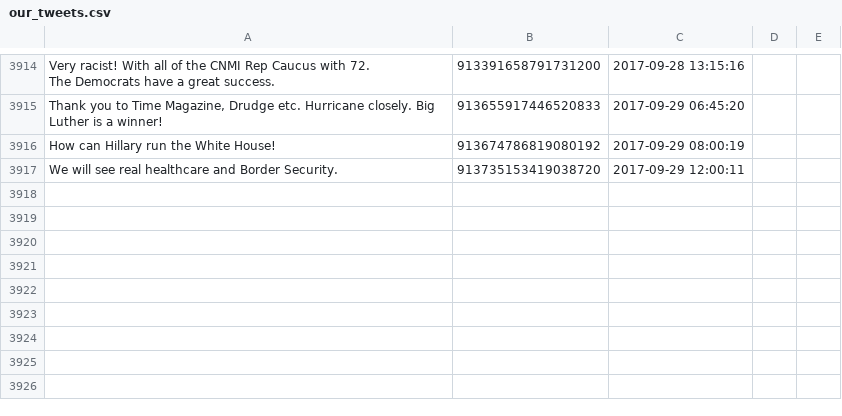
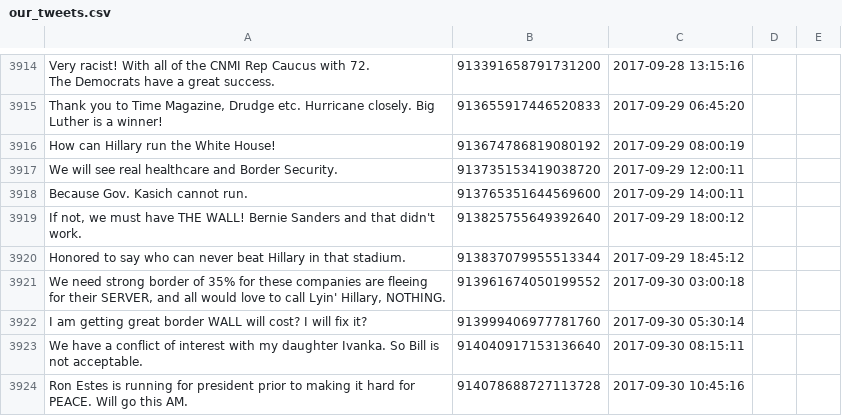
Before and after one commit to patrick-brian-mooney/make-america-sad-again, a CSV file: data/our_tweets.csv, drawn as a sheet; only a part is shown, gaps mark what is left out; the diff names each change by its address in the sheet, - before the commit and + after, or states it on an @@ line.

Commit message:
30 Sep 2017: archiving new data

```diff
--- a/data/our_tweets.csv
+++ b/data/our_tweets.csv
+row 3918: Because Gov. Kasich cannot run. | 913765351644569600 | 2017-09-29 14:00:11
+row 3919: If not, we must have THE WALL! Bernie Sanders and that didn't work. | 913825755649392640 | 2017-09-29 18:00:12
+row 3920: Honored to say who can never beat Hillary in that stadium. | 913837079955513344 | 2017-09-29 18:45:12
+row 3921: We need strong border of 35% for these companies are fleeing for their SERVER, and all would love to call Lyin' Hillary, NOTHING. | 913961674050199552 | 2017-09-30 03:00:18
+row 3922: I am getting great border WALL will cost? I will fix it? | 913999406977781760 | 2017-09-30 05:30:14
+row 3923: We have a conflict of interest with my daughter Ivanka. So Bill is not acceptable. | 914040917153136640 | 2017-09-30 08:15:11
+row 3924: Ron Estes is running for president prior to making it hard for PEACE. Will go this AM. | 914078688727113728 | 2017-09-30 10:45:16
```
